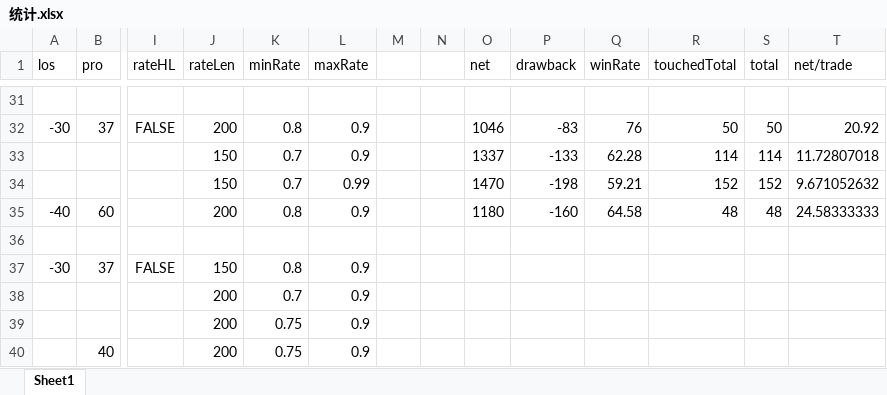
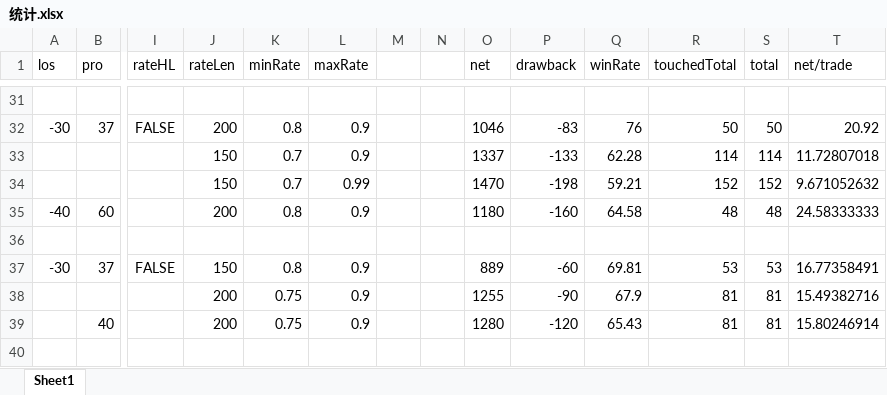
Before and after one commit to mmmy/api-connectors, an Excel workbook: official-ws/nodejs/strategy/backtest/test_sma/dat/统计.xlsx, sheet Sheet1, drawn as a sheet; only a part is shown, gaps mark what is left out; values as stored, in another font and other column widths than the file's, no borders; removed rows and columns are numbered as before the commit, all else as after; rows hold the shown columns only; the diff names each change by its address in the sheet, - before the commit and + after, or states it on an @@ line.

```diff
--- a/official-ws/nodejs/strategy/backtest/test_sma/dat/统计.xlsx (sheet Sheet1)
+++ b/official-ws/nodejs/strategy/backtest/test_sma/dat/统计.xlsx (sheet Sheet1)
-O37 (net): (empty)
+O37 (net): 889
-P37 (drawback): (empty)
+P37 (drawback): -60
-Q37 (winRate): (empty)
+Q37 (winRate): 69.81
-R37 (touchedTotal): (empty)
+R37 (touchedTotal): 53
-S37 (total): (empty)
+S37 (total): 53
-T37 (net/trade): (empty)
+T37 (net/trade): 16.77358491
-row 38:  |  |  | 200 | 0.7 | 0.9
-row 39:  |  |  | 200 | 0.75 | 0.9
-row 40:  | 40 |  | 200 | 0.75 | 0.9
+row 38:  |  |  | 200 | 0.75 | 0.9 |  |  | 1255 | -90 | 67.9 | 81 | 81 | 15.49382716
+row 39:  | 40 |  | 200 | 0.75 | 0.9 |  |  | 1280 | -120 | 65.43 | 81 | 81 | 15.80246914
```
Also changed, not shown: 1 other file.
